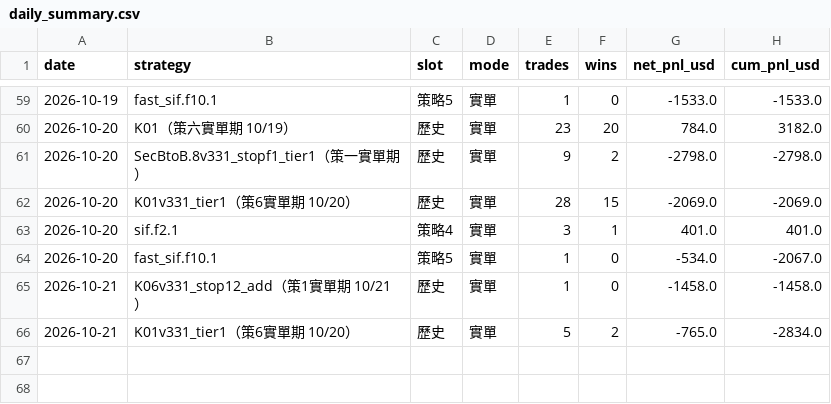
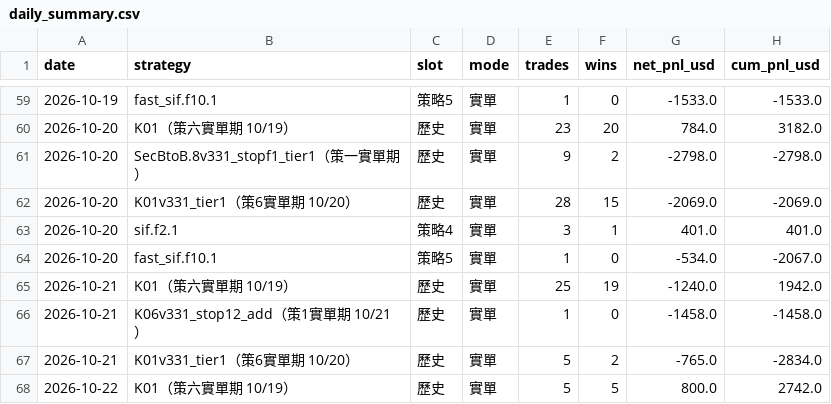
Before and after one commit to charleschen1413-hub/dash-cb3ebf94afa0, a CSV file: daily_summary.csv, drawn as a sheet; only a part is shown, gaps mark what is left out.

```diff
--- a/daily_summary.csv
+++ b/daily_summary.csv
@@ -64,3 +64,5 @@
 2026-10-20,fast_sif.f10.1,策略5,實單,1,0,-534.0,-2067.0
+2026-10-21,K01（策六實單期 10/19）,歷史,實單,25,19,-1240.0,1942.0
 2026-10-21,K06v331_stop12_add（策1實單期 10/21）,歷史,實單,1,0,-1458.0,-1458.0
 2026-10-21,K01v331_tier1（策6實單期 10/20）,歷史,實單,5,2,-765.0,-2834.0
+2026-10-22,K01（策六實單期 10/19）,歷史,實單,5,5,800.0,2742.0
```
Also changed, not shown: 1 other file.
